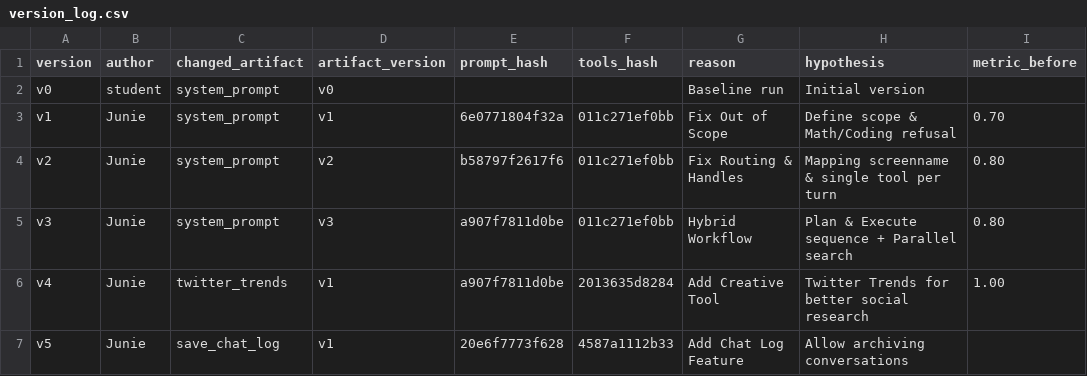
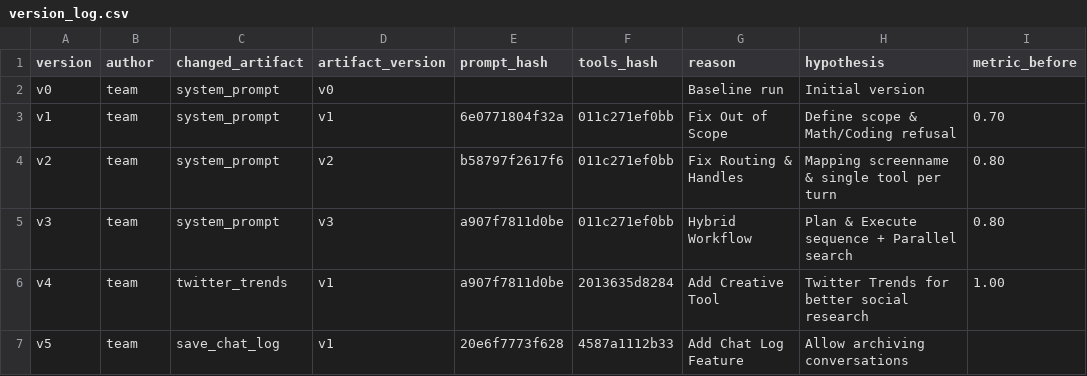
Before and after one commit to VinUni-AI20k/Day04-C401-Prompt-Engineering-Tool-Calling-Labs-student, a CSV file: starter_v0/artifacts/version_log.csv, drawn as a sheet; only a part is shown; the diff names each change by its address in the sheet, - before the commit and + after, or states it on an @@ line.

```diff
--- a/starter_v0/artifacts/version_log.csv
+++ b/starter_v0/artifacts/version_log.csv
-B2 (author): student
+B2 (author): team
-B3:B7 (author): Junie
+B3:B7 (author): team
```
